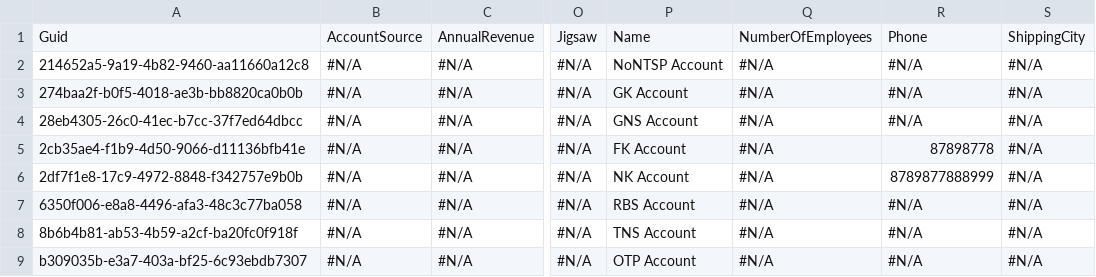
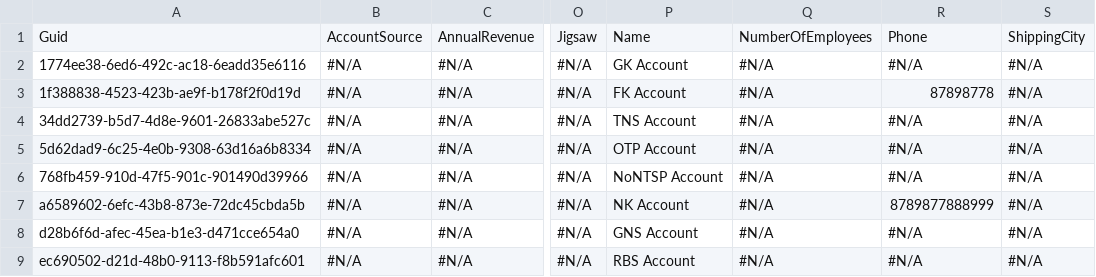
Before and after one commit to Prodlymoover/CPQTest6, a CSV file: Account.csv, drawn as a sheet; only a part is shown, gaps mark what is left out; the diff names each change by its address in the sheet, - before the commit and + after, or states it on an @@ line.

Commit message:
Initializing control org data into the repository

```diff
--- a/Account.csv
+++ b/Account.csv
-A2: 214652a5-9a19-4b82-9460-aa11660a12c8
+A2: 1774ee38-6ed6-492c-ac18-6eadd35e6116
-P2: NoNTSP Account
+P2: GK Account
-A3: 274baa2f-b0f5-4018-ae3b-bb8820ca0b0b
+A3: 1f388838-4523-423b-ae9f-b178f2f0d19d
-P3: GK Account
+P3: FK Account
-R3: #N/A
+R3: 87898778
-A4: 28eb4305-26c0-41ec-b7cc-37f7ed64dbcc
+A4: 34dd2739-b5d7-4d8e-9601-26833abe527c
-P4: GNS Account
+P4: TNS Account
-A5: 2cb35ae4-f1b9-4d50-9066-d11136bfb41e
+A5: 5d62dad9-6c25-4e0b-9308-63d16a6b8334
-P5: FK Account
+P5: OTP Account
-R5: 87898778
+R5: #N/A
-A6: 2df7f1e8-17c9-4972-8848-f342757e9b0b
+A6: 768fb459-910d-47f5-901c-901490d39966
-P6: NK Account
+P6: NoNTSP Account
-R6: 8789877888999
+R6: #N/A
-A7: 6350f006-e8a8-4496-afa3-48c3c77ba058
+A7: a6589602-6efc-43b8-873e-72dc45cbda5b
-P7: RBS Account
+P7: NK Account
-R7: #N/A
+R7: 8789877888999
-A8: 8b6b4b81-ab53-4b59-a2cf-ba20fc0f918f
+A8: d28b6f6d-afec-45ea-b1e3-d471cce654a0
-P8: TNS Account
+P8: GNS Account
-A9: b309035b-e3a7-403a-bf25-6c93ebdb7307
+A9: ec690502-d21d-48b0-9113-f8b591afc601
-P9: OTP Account
+P9: RBS Account
```
